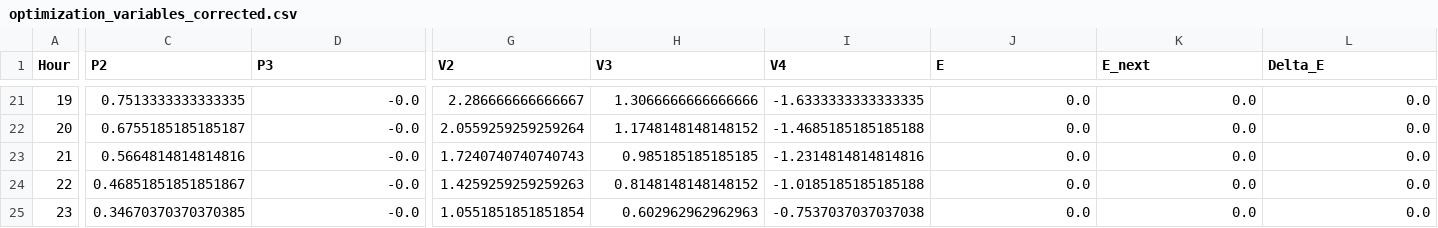
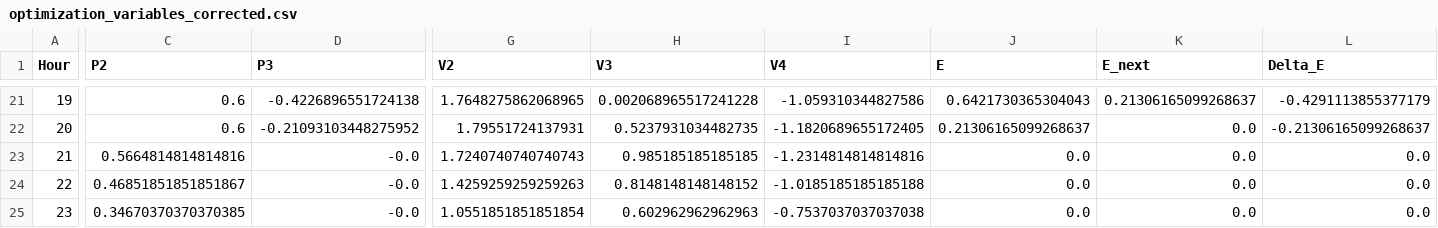
Before and after one commit to vierui/vt2-optimization-datamodels, a CSV file: scripts/optimization_variables_corrected.csv, drawn as a sheet; only a part is shown, gaps mark what is left out; the diff covers the shown part only; the diff names each change by its address in the sheet, - before the commit and + after, or states it on an @@ line.

```diff
--- a/scripts/optimization_variables_corrected.csv
+++ b/scripts/optimization_variables_corrected.csv
-C21 (P2): 0.7513333333333335
+C21 (P2): 0.6
-D21 (P3): -0.0
+D21 (P3): -0.4226896551724138
-G21 (V2): 2.286666666666667
+G21 (V2): 1.7648275862068965
-H21 (V3): 1.3066666666666666
+H21 (V3): 0.002068965517241228
-I21 (V4): -1.6333333333333335
+I21 (V4): -1.059310344827586
-J21 (E): 0.0
+J21 (E): 0.6421730365304043
-K21 (E_next): 0.0
+K21 (E_next): 0.21306165099268637
-L21 (Delta_E): 0.0
+L21 (Delta_E): -0.4291113855377179
-C22 (P2): 0.6755185185185187
+C22 (P2): 0.6
-D22 (P3): -0.0
+D22 (P3): -0.21093103448275952
-G22 (V2): 2.0559259259259264
+G22 (V2): 1.79551724137931
-H22 (V3): 1.1748148148148152
+H22 (V3): 0.5237931034482735
-I22 (V4): -1.4685185185185188
+I22 (V4): -1.1820689655172405
-J22 (E): 0.0
+J22 (E): 0.21306165099268637
-L22 (Delta_E): 0.0
+L22 (Delta_E): -0.21306165099268637
```
Also changed, not shown: 63 edited cells elsewhere in this file, 6 other files.
